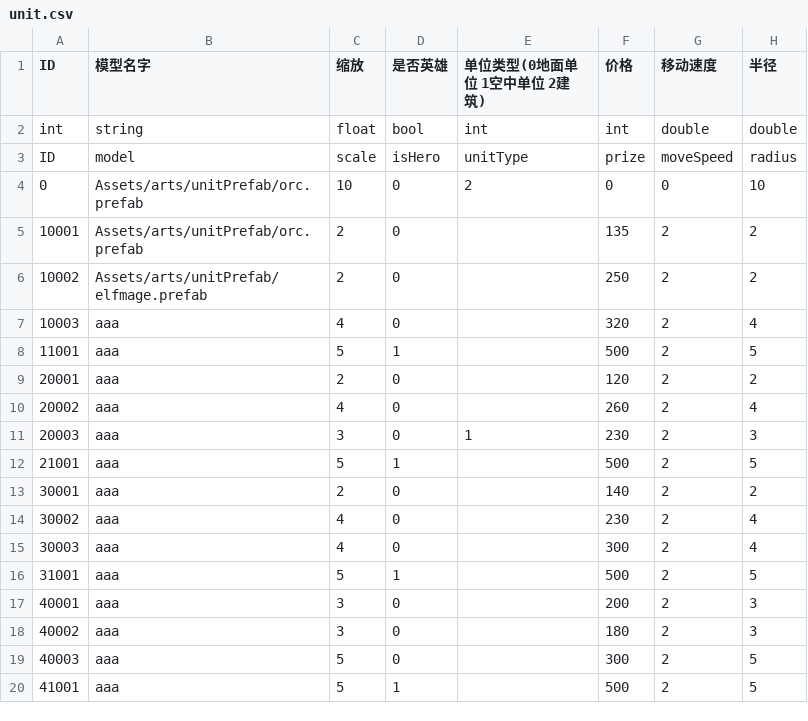
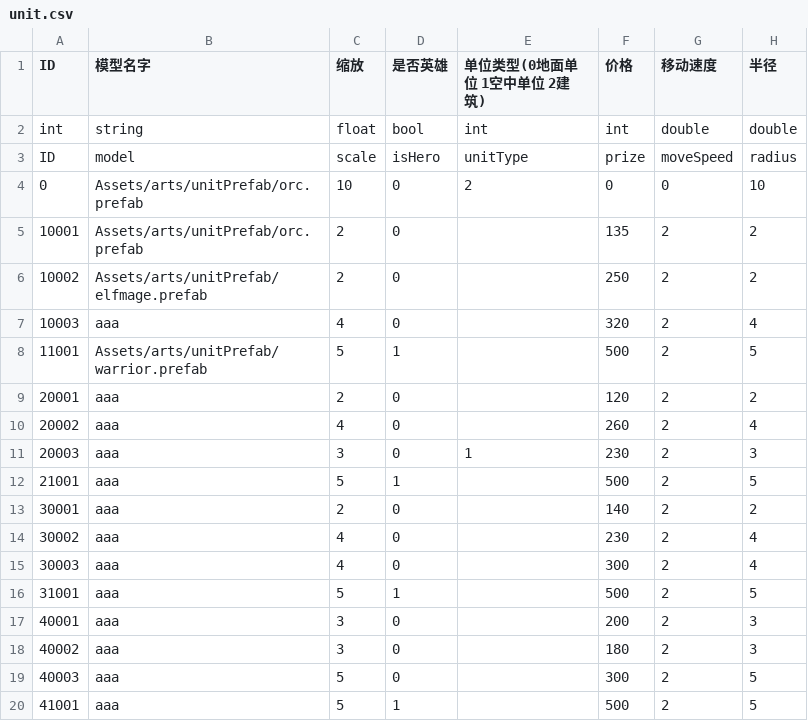
Before and after one commit to ludidilu/War_data, a CSV file: table/unit.csv, drawn as a sheet; only a part is shown; the diff names each change by its address in the sheet, - before the commit and + after, or states it on an @@ line.

```diff
--- a/table/unit.csv
+++ b/table/unit.csv
-B8 (模型名字): aaa
+B8 (模型名字): Assets/arts/unitPrefab/warrior.prefab
```
